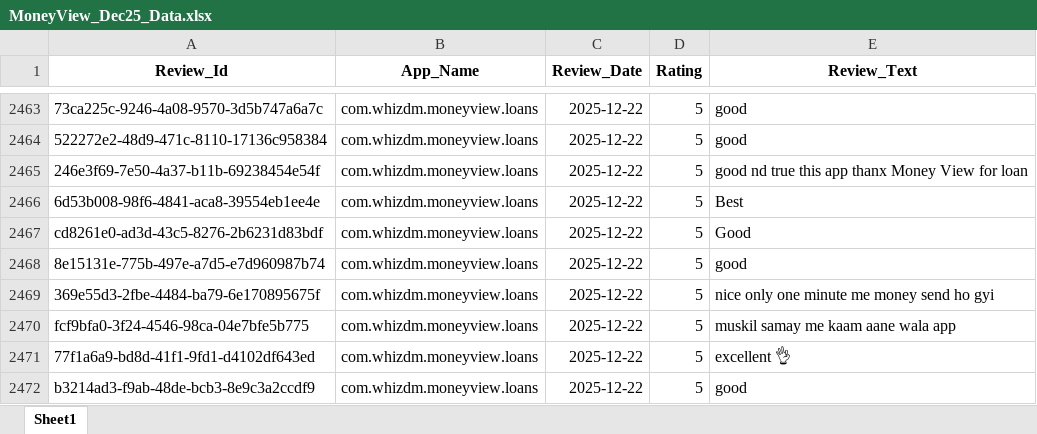
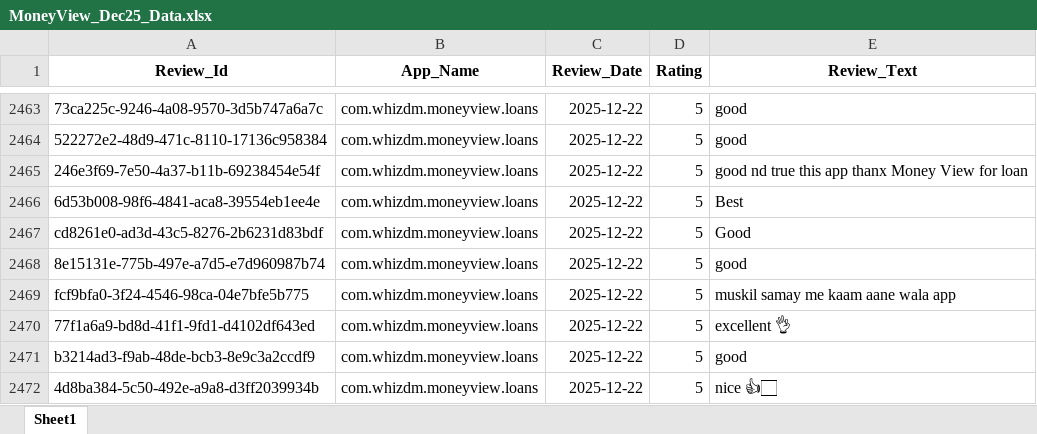
Before and after one commit to vidyasagarmane8/Github-vs-Pycharm, an Excel workbook: MoneyView_Dec25_Data.xlsx, sheet Sheet1, drawn as a sheet; only a part is shown, gaps mark what is left out; the shorter side is filled out with more unchanged rows; values as stored, in another font and other column widths than the file's, no borders; the diff names each change by its address in the sheet, - before the commit and + after, or states it on an @@ line.

```diff
--- a/MoneyView_Dec25_Data.xlsx (sheet Sheet1)
+++ b/MoneyView_Dec25_Data.xlsx (sheet Sheet1)
-row 2469: 369e55d3-2fbe-4484-ba79-6e170895675f | com.whizdm.moneyview.loans | 2025-12-22 | 5 | nice only one minute me money send ho gyi
```
